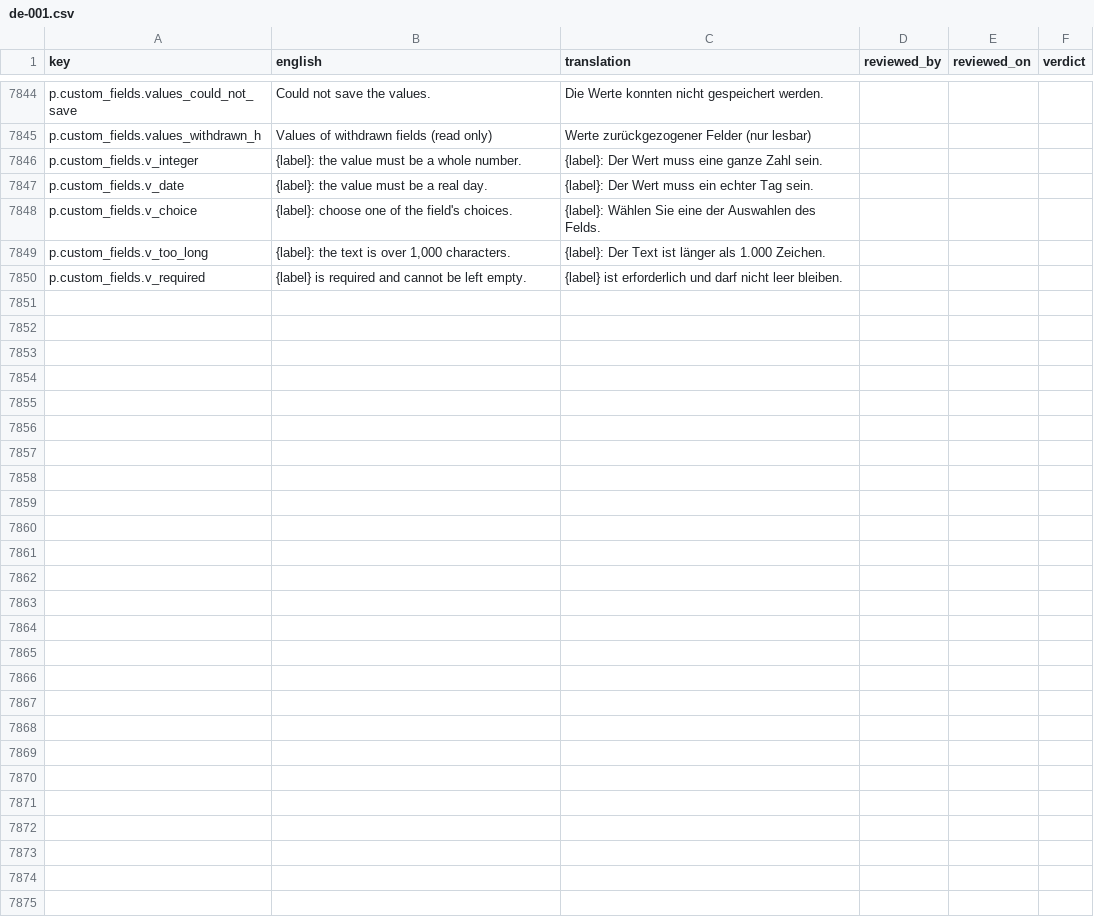
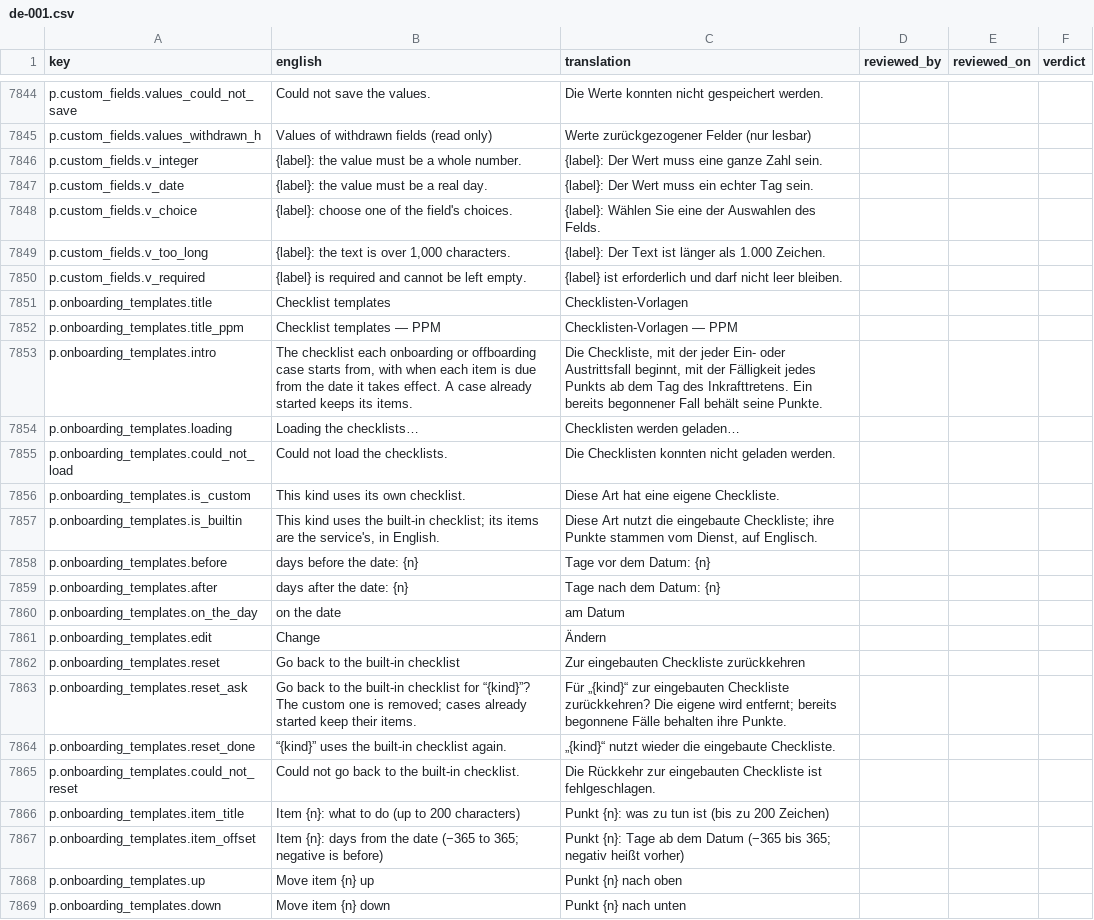
Before and after one commit to project-portfolio-management/project-portfolio-management, a CSV file: governance/translation-reviews/de-001.csv, drawn as a sheet; only a part is shown, gaps mark what is left out; the diff covers the shown part only; the diff names each change by its address in the sheet, - before the commit and + after, or states it on an @@ line.

```diff
--- a/governance/translation-reviews/de-001.csv
+++ b/governance/translation-reviews/de-001.csv
+row 7851: p.onboarding_templates.title | Checklist templates | Checklisten-Vorlagen
+row 7852: p.onboarding_templates.title_ppm | Checklist templates — PPM | Checklisten-Vorlagen — PPM
+row 7853: p.onboarding_templates.intro | The checklist each onboarding or offboarding case starts from, with when each item is due from the date it takes effect. A case already started keeps its items. | Die Checkliste, mit der jeder Ein- oder Austrittsfall beginnt, mit der Fälligkeit jedes Punkts ab dem Tag des Inkrafttretens. Ein bereits begonnener Fall behält seine Punkte.
+row 7854: p.onboarding_templates.loading | Loading the checklists… | Checklisten werden geladen…
+row 7855: p.onboarding_templates.could_not_load | Could not load the checklists. | Die Checklisten konnten nicht geladen werden.
+row 7856: p.onboarding_templates.is_custom | This kind uses its own checklist. | Diese Art hat eine eigene Checkliste.
+row 7857: p.onboarding_templates.is_builtin | This kind uses the built-in checklist; its items are the service's, in English. | Diese Art nutzt die eingebaute Checkliste; ihre Punkte stammen vom Dienst, auf Englisch.
+row 7858: p.onboarding_templates.before | days before the date: {n} | Tage vor dem Datum: {n}
+row 7859: p.onboarding_templates.after | days after the date: {n} | Tage nach dem Datum: {n}
+row 7860: p.onboarding_templates.on_the_day | on the date | am Datum
+row 7861: p.onboarding_templates.edit | Change | Ändern
+row 7862: p.onboarding_templates.reset | Go back to the built-in checklist | Zur eingebauten Checkliste zurückkehren
+row 7863: p.onboarding_templates.reset_ask | Go back to the built-in checklist for “{kind}”? The custom one is removed; cases already started keep their items. | Für „{kind}“ zur eingebauten Checkliste zurückkehren? Die eigene wird entfernt; bereits begonnene Fälle behalten ihre Punkte.
+row 7864: p.onboarding_templates.reset_done | “{kind}” uses the built-in checklist again. | „{kind}“ nutzt wieder die eingebaute Checkliste.
+row 7865: p.onboarding_templates.could_not_reset | Could not go back to the built-in checklist. | Die Rückkehr zur eingebauten Checkliste ist fehlgeschlagen.
+row 7866: p.onboarding_templates.item_title | Item {n}: what to do (up to 200 characters) | Punkt {n}: was zu tun ist (bis zu 200 Zeichen)
+row 7867: p.onboarding_templates.item_offset | Item {n}: days from the date (−365 to 365; negative is before) | Punkt {n}: Tage ab dem Datum (−365 bis 365; negativ heißt vorher)
+row 7868: p.onboarding_templates.up | Move item {n} up | Punkt {n} nach oben
+row 7869: p.onboarding_templates.down | Move item {n} down | Punkt {n} nach unten
```
Also changed, not shown: 10 added rows elsewhere in this file, governance/translation-reviews/ar-001.csv, governance/translation-reviews/ja-001.csv, 43 other files.
